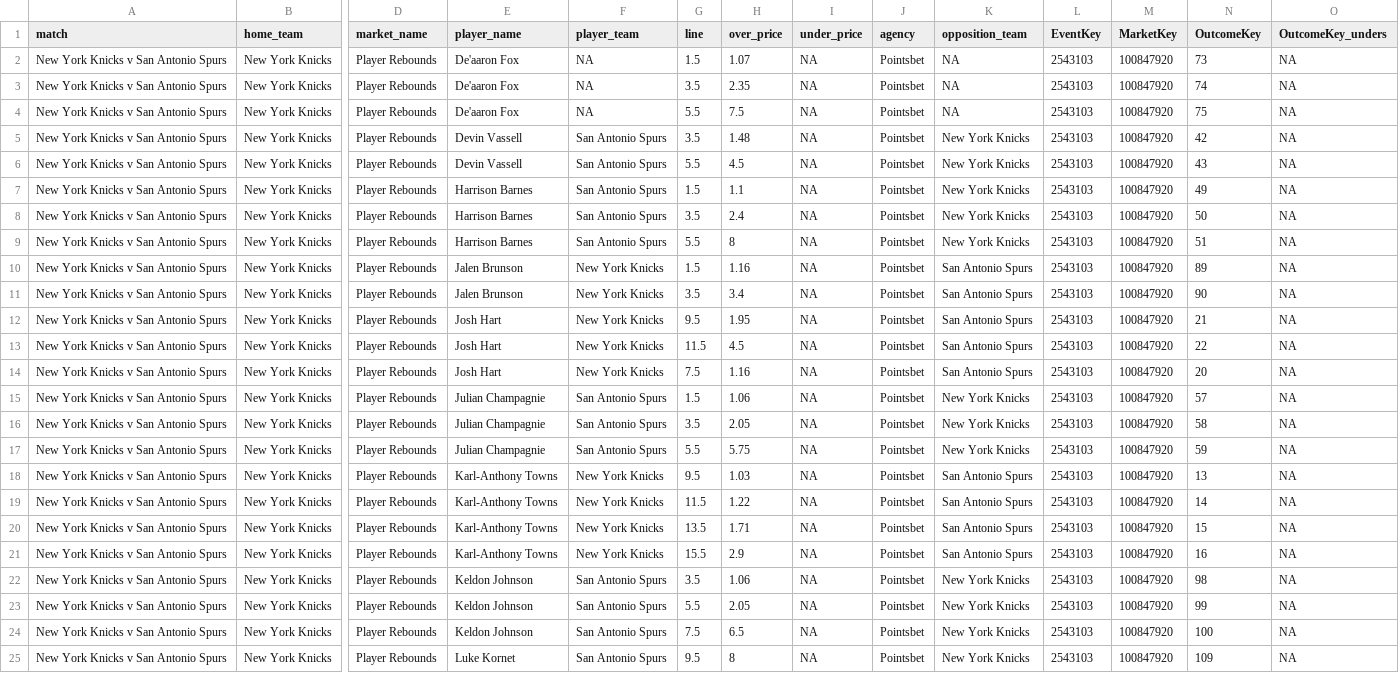
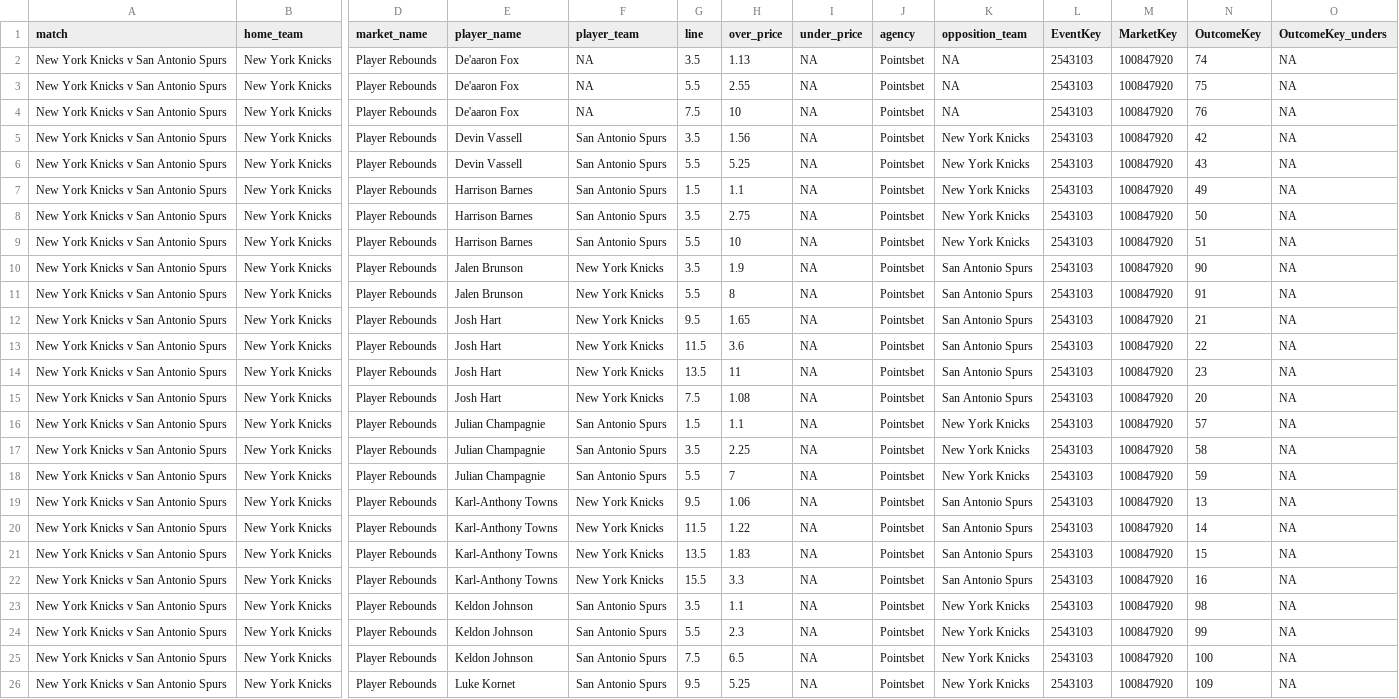
Before and after one commit to jamesbrown1417/NBA, a CSV file: Data/scraped_odds/pointsbet_player_rebounds.csv, drawn as a sheet; only a part is shown, gaps mark what is left out; addresses are those after the commit; rows hold the shown columns only; the diff covers the shown part only; the diff names each change by its address in the sheet, - before the commit and + after, or states it on an @@ line.

```diff
--- a/Data/scraped_odds/pointsbet_player_rebounds.csv
+++ b/Data/scraped_odds/pointsbet_player_rebounds.csv
-G2 (line): 1.5
+G2 (line): 3.5
-H2 (over_price): 1.07
+H2 (over_price): 1.13
-N2 (OutcomeKey): 73
+N2 (OutcomeKey): 74
-G3 (line): 3.5
+G3 (line): 5.5
-H3 (over_price): 2.35
+H3 (over_price): 2.55
-N3 (OutcomeKey): 74
+N3 (OutcomeKey): 75
-G4 (line): 5.5
+G4 (line): 7.5
-H4 (over_price): 7.5
+H4 (over_price): 10
-N4 (OutcomeKey): 75
+N4 (OutcomeKey): 76
-H5 (over_price): 1.48
+H5 (over_price): 1.56
-H6 (over_price): 4.5
+H6 (over_price): 5.25
-H8 (over_price): 2.4
+H8 (over_price): 2.75
-H9 (over_price): 8
+H9 (over_price): 10
-G10 (line): 1.5
+G10 (line): 3.5
-H10 (over_price): 1.16
+H10 (over_price): 1.9
-N10 (OutcomeKey): 89
+N10 (OutcomeKey): 90
-G11 (line): 3.5
+G11 (line): 5.5
-H11 (over_price): 3.4
+H11 (over_price): 8
-N11 (OutcomeKey): 90
+N11 (OutcomeKey): 91
-H12 (over_price): 1.95
+H12 (over_price): 1.65
-H13 (over_price): 4.5
+H13 (over_price): 3.6
+row 14: New York Knicks v San Antonio Spurs | New York Knicks | Player Rebounds | Josh Hart | New York Knicks | 13.5 | 11 | NA | Pointsbet | San Antonio Spurs | 2543103 | 100847920 | 23 | NA
-H15 (over_price): 1.16
+H15 (over_price): 1.08
-H16 (over_price): 1.06
+H16 (over_price): 1.1
-H17 (over_price): 2.05
+H17 (over_price): 2.25
-H18 (over_price): 5.75
+H18 (over_price): 7
-H19 (over_price): 1.03
+H19 (over_price): 1.06
-H21 (over_price): 1.71
+H21 (over_price): 1.83
-H22 (over_price): 2.9
+H22 (over_price): 3.3
-H23 (over_price): 1.06
+H23 (over_price): 1.1
-H24 (over_price): 2.05
+H24 (over_price): 2.3
-H26 (over_price): 8
+H26 (over_price): 5.25
```
Also changed, not shown: 2 added rows and 55 edited cells elsewhere in this file, Data/scraped_odds/neds_player_pras.csv, Data/scraped_odds/pointsbet_player_points.csv, 42 other files.
